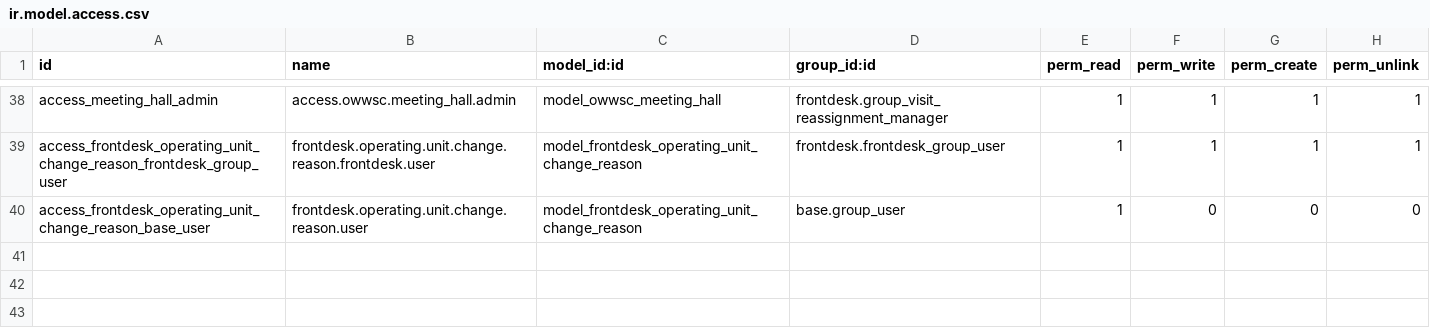
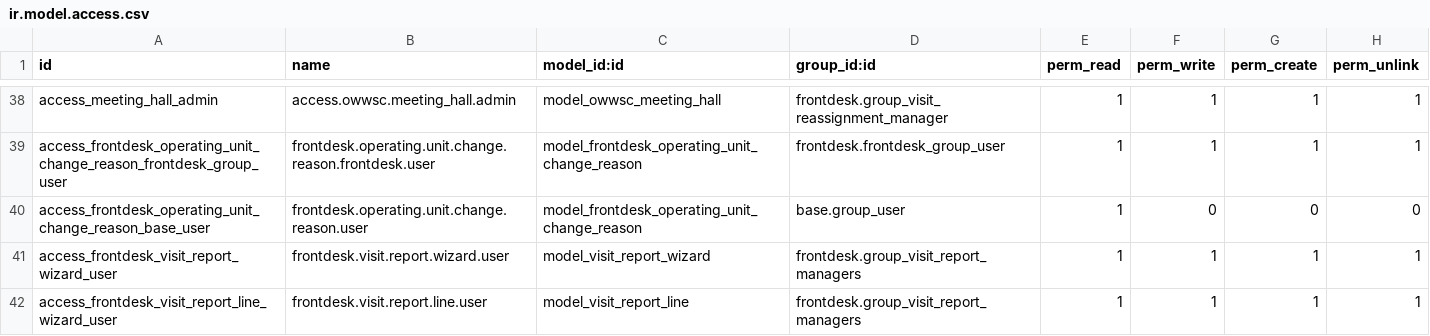
Before and after one commit to bshbsh404/mem, a CSV file: frontdesk/security/ir.model.access.csv, drawn as a sheet; only a part is shown, gaps mark what is left out; the diff names each change by its address in the sheet, - before the commit and + after, or states it on an @@ line.

Commit message:
feat: Add visitor blacklist management and update related views and access rights

```diff
--- a/frontdesk/security/ir.model.access.csv
+++ b/frontdesk/security/ir.model.access.csv
+row 41: access_frontdesk_visit_report_wizard_user | frontdesk.visit.report.wizard.user | model_visit_report_wizard | frontdesk.group_visit_report_managers | 1 | 1 | 1 | 1
+row 42: access_frontdesk_visit_report_line_wizard_user | frontdesk.visit.report.line.user | model_visit_report_line | frontdesk.group_visit_report_managers | 1 | 1 | 1 | 1
```
Also changed, not shown: 4 other files.
